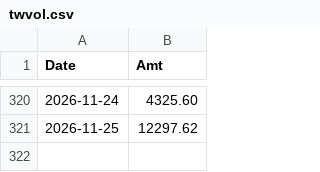
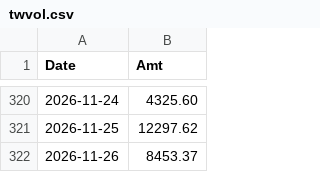
Before and after one commit to yopoyuan-star/Z-score, a CSV file: data/twvol.csv, drawn as a sheet; only a part is shown, gaps mark what is left out; the diff names each change by its address in the sheet, - before the commit and + after, or states it on an @@ line.

```diff
--- a/data/twvol.csv
+++ b/data/twvol.csv
+row 322: 2026-11-26 | 8453.37
```
Also changed, not shown: docs/zscore_output.csv, 2 other files.
